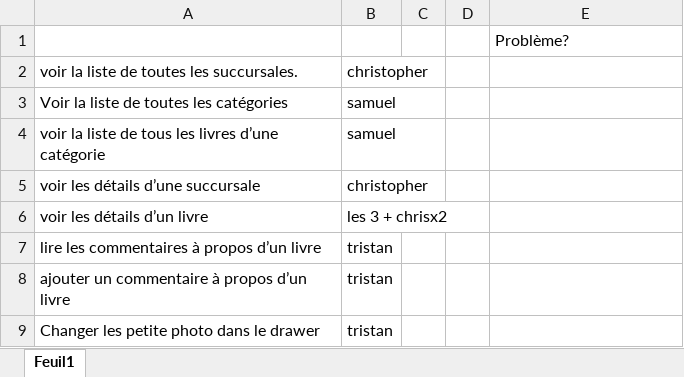
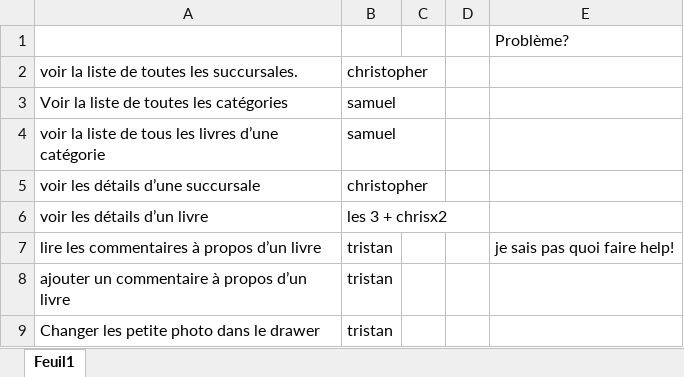
Before and after one commit to ramitz101/TPWEB, an Excel workbook: Classeur1.xlsx, sheet Feuil1, drawn as a sheet; values as stored, in another font and other column widths than the file's, no borders; the diff names each change by its address in the sheet, - before the commit and + after, or states it on an @@ line.

Commit message:
ddd

```diff
--- a/Classeur1.xlsx (sheet Feuil1)
+++ b/Classeur1.xlsx (sheet Feuil1)
-E7: (empty)
+E7: je sais pas quoi faire help!
```
